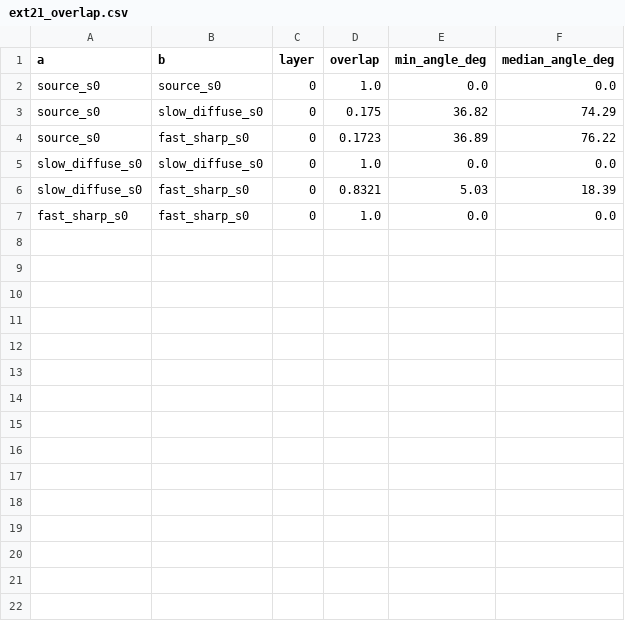
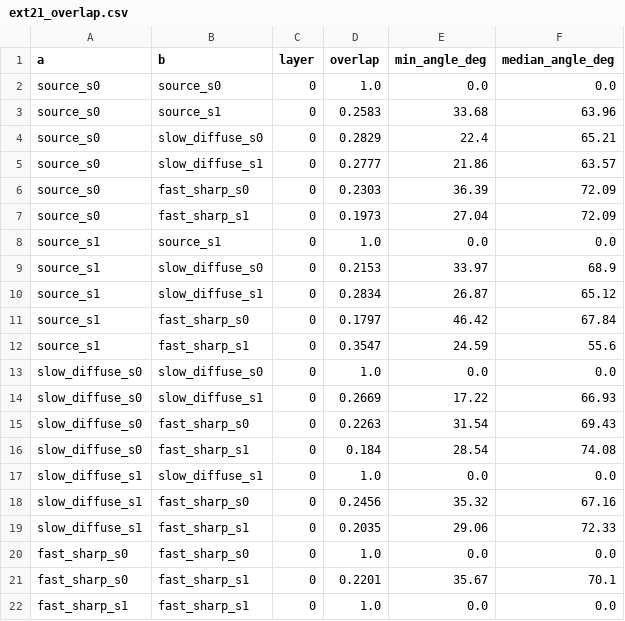
Before and after one commit to AIscend-Research/litefno-extension, a CSV file: results/extensions/ext21_overlap.csv, drawn as a sheet.

```diff
--- a/results/extensions/ext21_overlap.csv
+++ b/results/extensions/ext21_overlap.csv
@@ -2,6 +2,21 @@ a,b,layer,overlap,min_angle_deg,median_angle_deg
 source_s0,source_s0,0,1.0,0.0,0.0
-source_s0,slow_diffuse_s0,0,0.175,36.82,74.29
-source_s0,fast_sharp_s0,0,0.1723,36.89,76.22
+source_s0,source_s1,0,0.2583,33.68,63.96
+source_s0,slow_diffuse_s0,0,0.2829,22.4,65.21
+source_s0,slow_diffuse_s1,0,0.2777,21.86,63.57
+source_s0,fast_sharp_s0,0,0.2303,36.39,72.09
+source_s0,fast_sharp_s1,0,0.1973,27.04,72.09
+source_s1,source_s1,0,1.0,0.0,0.0
+source_s1,slow_diffuse_s0,0,0.2153,33.97,68.9
+source_s1,slow_diffuse_s1,0,0.2834,26.87,65.12
+source_s1,fast_sharp_s0,0,0.1797,46.42,67.84
+source_s1,fast_sharp_s1,0,0.3547,24.59,55.6
 slow_diffuse_s0,slow_diffuse_s0,0,1.0,0.0,0.0
-slow_diffuse_s0,fast_sharp_s0,0,0.8321,5.03,18.39
+slow_diffuse_s0,slow_diffuse_s1,0,0.2669,17.22,66.93
+slow_diffuse_s0,fast_sharp_s0,0,0.2263,31.54,69.43
+slow_diffuse_s0,fast_sharp_s1,0,0.184,28.54,74.08
+slow_diffuse_s1,slow_diffuse_s1,0,1.0,0.0,0.0
+slow_diffuse_s1,fast_sharp_s0,0,0.2456,35.32,67.16
+slow_diffuse_s1,fast_sharp_s1,0,0.2035,29.06,72.33
 fast_sharp_s0,fast_sharp_s0,0,1.0,0.0,0.0
+fast_sharp_s0,fast_sharp_s1,0,0.2201,35.67,70.1
+fast_sharp_s1,fast_sharp_s1,0,1.0,0.0,0.0
```
Also changed, not shown: results/extensions/ext21_summary.csv, results/extensions/ext21_transplant.csv, 3 other files.
